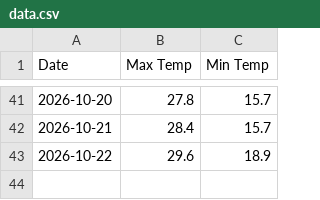
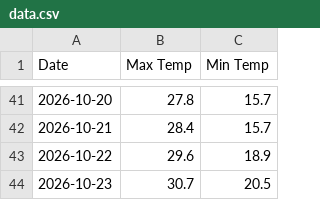
Before and after one commit to malak50ahmed-byte/weather-explorer, a CSV file: data.csv, drawn as a sheet; only a part is shown, gaps mark what is left out; the diff names each change by its address in the sheet, - before the commit and + after, or states it on an @@ line.

```diff
--- a/data.csv
+++ b/data.csv
+row 44: 2026-10-23 | 30.7 | 20.5
```
